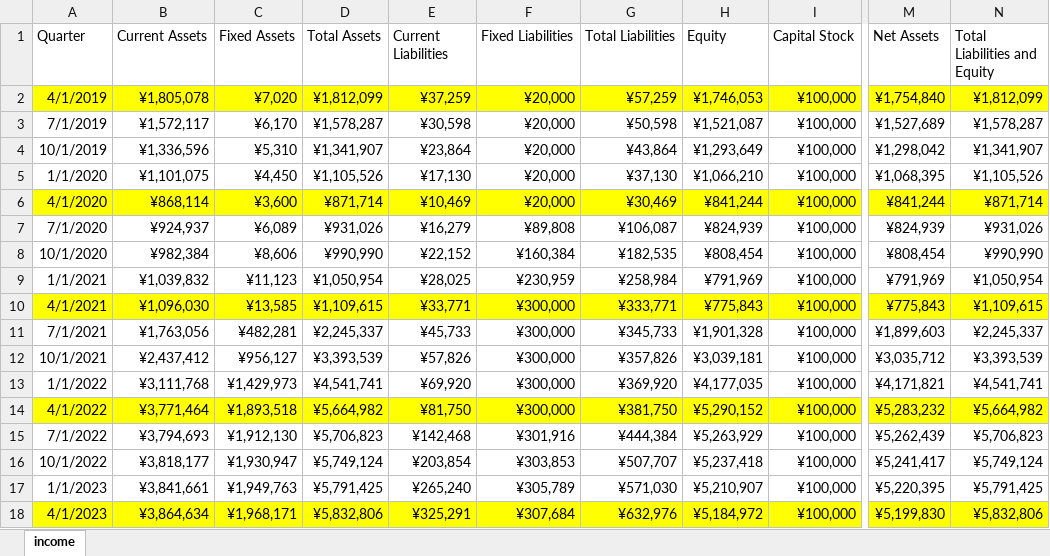
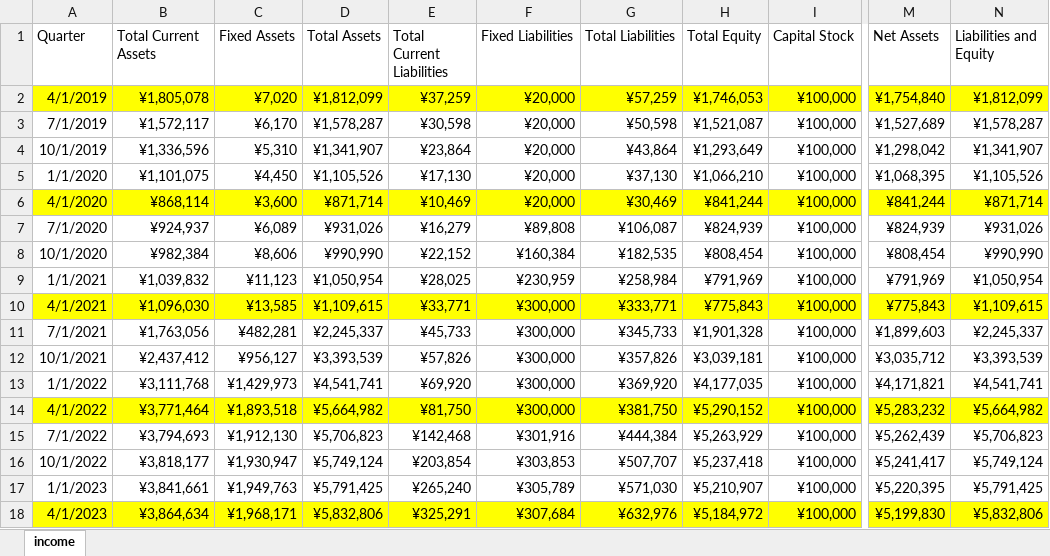
Before and after one commit to hollydinkel/space_econometrics, an Excel workbook: financial_data/iQPS.xlsx, sheet income, drawn as a sheet; only a part is shown, gaps mark what is left out; values as stored, in another font and other column widths than the file's, no borders; the diff names each change by its address in the sheet, - before the commit and + after, or states it on an @@ line.

```diff
--- a/financial_data/iQPS.xlsx (sheet income)
+++ b/financial_data/iQPS.xlsx (sheet income)
-B1: Current Assets
+B1: Total Current Assets
-E1: Current Liabilities
+E1: Total Current Liabilities
-H1: Equity
+H1: Total Equity
-N1: Total Liabilities and Equity
+N1: Liabilities and Equity
```
Also changed, not shown: financial_data/planet.xlsx, financial_data/synspective.xlsx, 1 other file.
